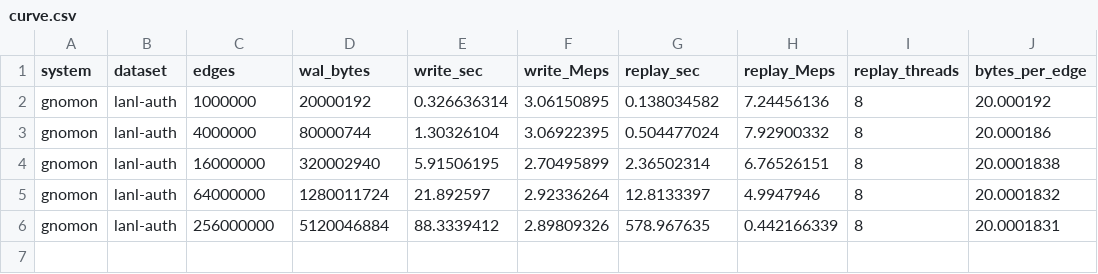
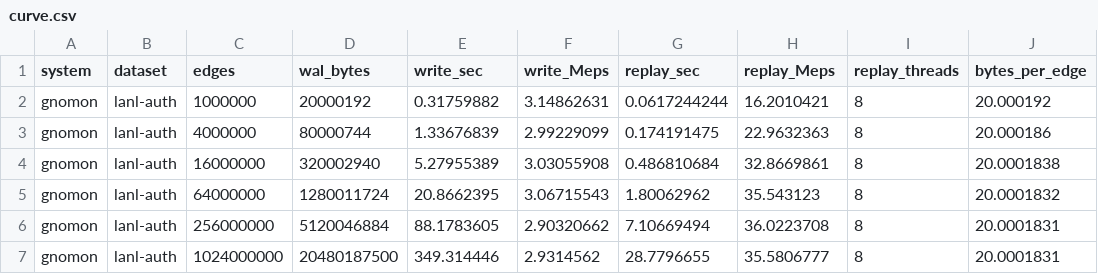
Before and after one commit to graphuofm/TGSA, a CSV file: results/e18_recovery/curve.csv, drawn as a sheet.

```diff
--- a/results/e18_recovery/curve.csv
+++ b/results/e18_recovery/curve.csv
@@ -1,6 +1,7 @@
 system,dataset,edges,wal_bytes,write_sec,write_Meps,replay_sec,replay_Meps,replay_threads,bytes_per_edge
-gnomon,lanl-auth,1000000,20000192,0.326636314,3.06150895,0.138034582,7.24456136,8,20.000192
-gnomon,lanl-auth,4000000,80000744,1.30326104,3.06922395,0.504477024,7.92900332,8,20.000186
-gnomon,lanl-auth,16000000,320002940,5.91506195,2.70495899,2.36502314,6.76526151,8,20.0001838
-gnomon,lanl-auth,64000000,1280011724,21.892597,2.92336264,12.8133397,4.9947946,8,20.0001832
-gnomon,lanl-auth,256000000,5120046884,88.3339412,2.89809326,578.967635,0.442166339,8,20.0001831
+gnomon,lanl-auth,1000000,20000192,0.31759882,3.14862631,0.0617244244,16.2010421,8,20.000192
+gnomon,lanl-auth,4000000,80000744,1.33676839,2.99229099,0.174191475,22.9632363,8,20.000186
+gnomon,lanl-auth,16000000,320002940,5.27955389,3.03055908,0.486810684,32.8669861,8,20.0001838
+gnomon,lanl-auth,64000000,1280011724,20.8662395,3.06715543,1.80062962,35.543123,8,20.0001832
+gnomon,lanl-auth,256000000,5120046884,88.1783605,2.90320662,7.10669494,36.0223708,8,20.0001831
+gnomon,lanl-auth,1024000000,20480187500,349.314446,2.9314562,28.7796655,35.5806777,8,20.0001831
```
Also changed, not shown: results/e16_breadth/e16.csv, results/e18_recovery/cost.csv, 26 other files.
